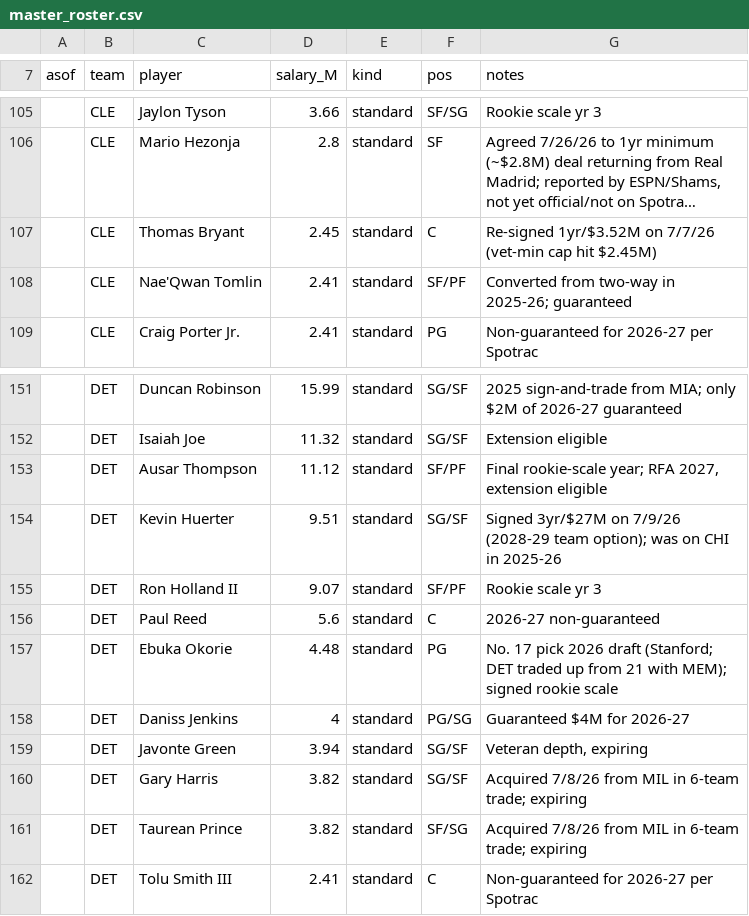
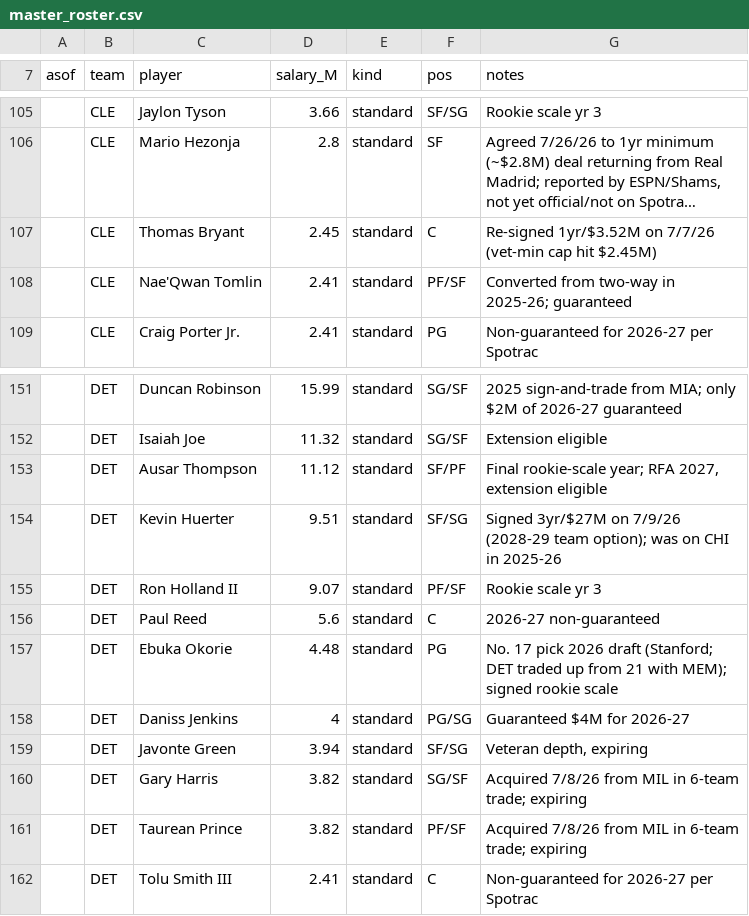
Before and after one commit to Barrett879/nba-value-app, a CSV file: data/master_roster.csv, drawn as a sheet; only a part is shown, gaps mark what is left out; long unchanged cells end in ….

```diff
--- a/data/master_roster.csv
+++ b/data/master_roster.csv
@@ -107,3 +107,3 @@ asof,team,player,salary_M,kind,pos,notes
 ,CLE,Thomas Bryant,2.45,standard,C,Re-signed 1yr/$3.52M on 7/7/26 (vet-min cap hit $2.45M)
-,CLE,Nae'Qwan Tomlin,2.41,standard,SF/PF,Converted from two-way in 2025-26; guaranteed
+,CLE,Nae'Qwan Tomlin,2.41,standard,PF/SF,Converted from two-way in 2025-26; guaranteed
 ,CLE,Craig Porter Jr.,2.41,standard,PG,Non-guaranteed for 2026-27 per Spotrac
@@ -153,4 +153,4 @@ asof,team,player,salary_M,kind,pos,notes
 ,DET,Ausar Thompson,11.12,standard,SF/PF,"Final rookie-scale year; RFA 2027, extension eligible"
-,DET,Kevin Huerter,9.51,standard,SG/SF,Signed 3yr/$27M on 7/9/26 (2028-29 team option); was on CHI in 2025-26
-,DET,Ron Holland II,9.07,standard,SF/PF,Rookie scale yr 3
+,DET,Kevin Huerter,9.51,standard,SF/SG,Signed 3yr/$27M on 7/9/26 (2028-29 team option); was on CHI in 2025-26
+,DET,Ron Holland II,9.07,standard,PF/SF,Rookie scale yr 3
 ,DET,Paul Reed,5.6,standard,C,2026-27 non-guaranteed
@@ -158,5 +158,5 @@ asof,team,player,salary_M,kind,pos,notes
 ,DET,Daniss Jenkins,4,standard,PG/SG,Guaranteed $4M for 2026-27
-,DET,Javonte Green,3.94,standard,SG/SF,"Veteran depth, expiring"
+,DET,Javonte Green,3.94,standard,SF/SG,"Veteran depth, expiring"
 ,DET,Gary Harris,3.82,standard,SG/SF,Acquired 7/8/26 from MIL in 6-team trade; expiring
-,DET,Taurean Prince,3.82,standard,SF/SG,Acquired 7/8/26 from MIL in 6-team trade; expiring
+,DET,Taurean Prince,3.82,standard,PF/SF,Acquired 7/8/26 from MIL in 6-team trade; expiring
 ,DET,Tolu Smith III,2.41,standard,C,Non-guaranteed for 2026-27 per Spotrac
```
Also changed, not shown: data/player_positions_override.csv, 3 other files.
